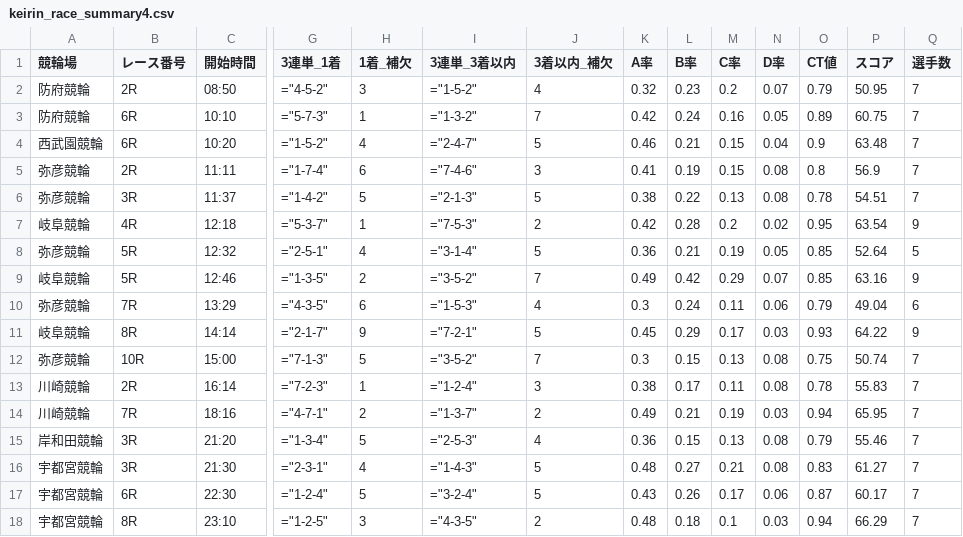
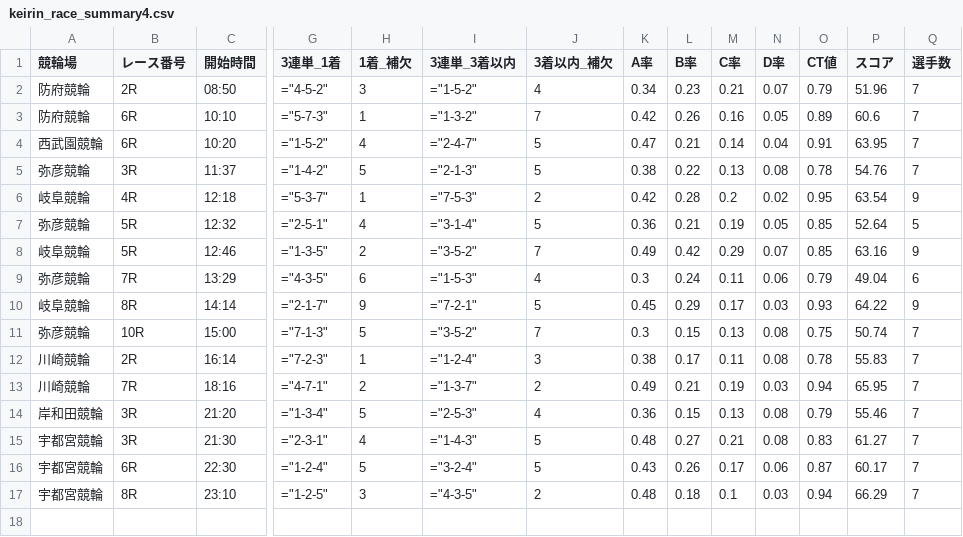
Before and after one commit to ama04149/keirin-ai, a CSV file: keirin_race_summary4.csv, drawn as a sheet; only a part is shown, gaps mark what is left out; removed rows and columns are numbered as before the commit, all else as after; rows hold the shown columns only; the diff names each change by its address in the sheet, - before the commit and + after, or states it on an @@ line.

Commit message:
Data update: 2025-09-05 12:12

```diff
--- a/keirin_race_summary4.csv
+++ b/keirin_race_summary4.csv
-K2 (A率): 0.32
+K2 (A率): 0.34
-M2 (C率): 0.2
+M2 (C率): 0.21
-P2 (スコア): 50.95
+P2 (スコア): 51.96
-L3 (B率): 0.24
+L3 (B率): 0.26
-P3 (スコア): 60.75
+P3 (スコア): 60.6
-K4 (A率): 0.46
+K4 (A率): 0.47
-M4 (C率): 0.15
+M4 (C率): 0.14
-O4 (CT値): 0.9
+O4 (CT値): 0.91
-P4 (スコア): 63.48
+P4 (スコア): 63.95
-row 5: 弥彦競輪 | 2R | 11:11 | ="1-7-4" | 6 | ="7-4-6" | 3 | 0.41 | 0.19 | 0.15 | 0.08 | 0.8 | 56.9 | 7
-P5 (スコア): 54.51
+P5 (スコア): 54.76
```
Also changed, not shown: keirin_race_summary.csv, keirin_race_summary2.csv, 1 other file.
